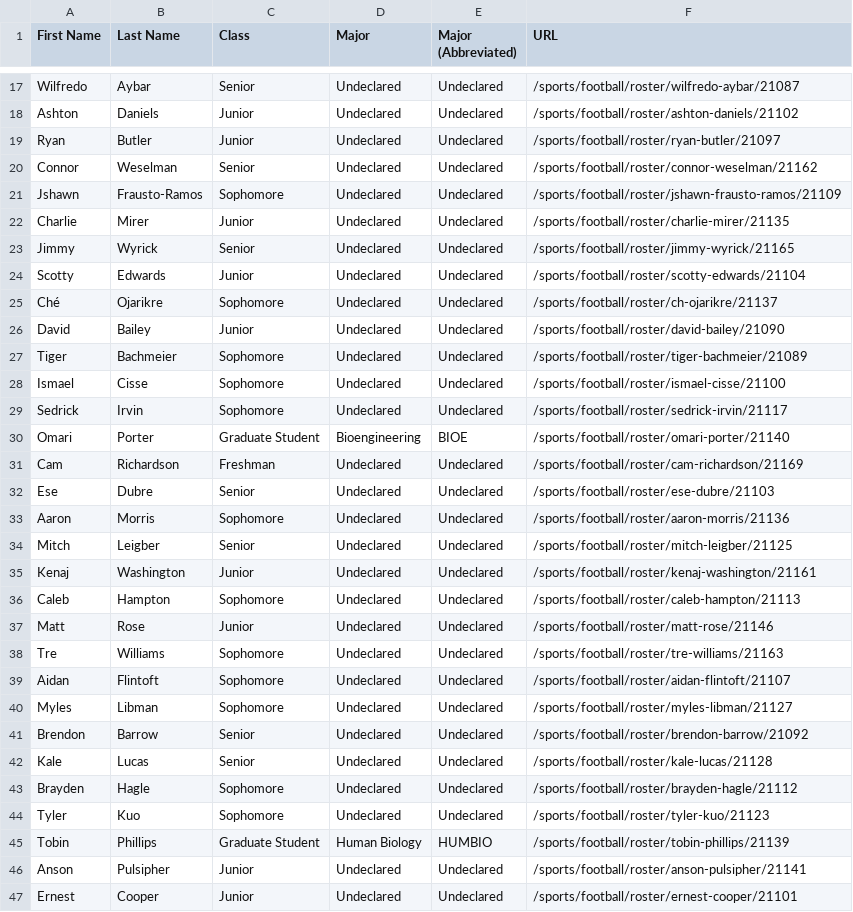
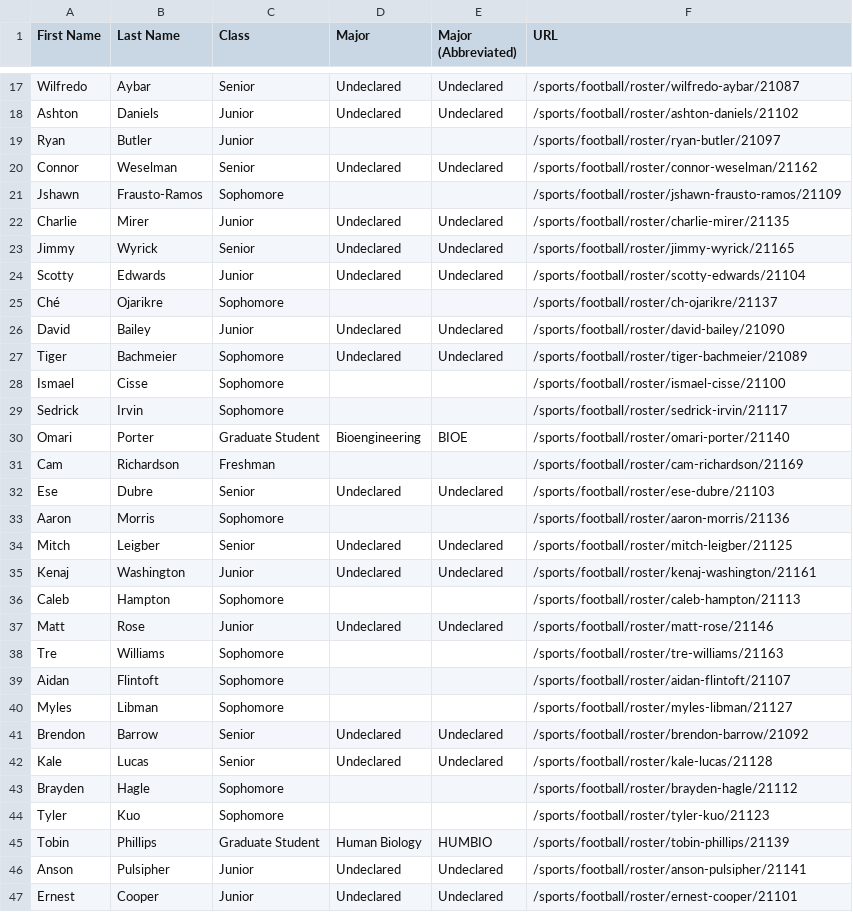
Before and after one commit to TheStanfordDaily/bobabots, a CSV file: athlete-majors/men/football.csv, drawn as a sheet; only a part is shown, gaps mark what is left out; the diff covers the shown part only.

Commit message:
Edits to indicate whether major is listed on website

```diff
--- a/athlete-majors/men/football.csv
+++ b/athlete-majors/men/football.csv
@@ -18,5 +18,5 @@ Wilfredo,Aybar,Senior,Undeclared,Undeclared,/sports/football/roster/wilfredo-ayb
 Ashton,Daniels,Junior,Undeclared,Undeclared,/sports/football/roster/ashton-daniels/21102
-Ryan,Butler,Junior,Undeclared,Undeclared,/sports/football/roster/ryan-butler/21097
+Ryan,Butler,Junior,,,/sports/football/roster/ryan-butler/21097
 Connor,Weselman,Senior,Undeclared,Undeclared,/sports/football/roster/connor-weselman/21162
-Jshawn,Frausto-Ramos,Sophomore,Undeclared,Undeclared,/sports/football/roster/jshawn-frausto-ramos/21109
+Jshawn,Frausto-Ramos,Sophomore,,,/sports/football/roster/jshawn-frausto-ramos/21109
 Charlie,Mirer,Junior,Undeclared,Undeclared,/sports/football/roster/charlie-mirer/21135
@@ -24,22 +24,22 @@ Jimmy,Wyrick,Senior,Undeclared,Undeclared,/sports/football/roster/jimmy-wyrick/2
 Scotty,Edwards,Junior,Undeclared,Undeclared,/sports/football/roster/scotty-edwards/21104
-Ché,Ojarikre,Sophomore,Undeclared,Undeclared,/sports/football/roster/ch-ojarikre/21137
+Ché,Ojarikre,Sophomore,,,/sports/football/roster/ch-ojarikre/21137
 David,Bailey,Junior,Undeclared,Undeclared,/sports/football/roster/david-bailey/21090
 Tiger,Bachmeier,Sophomore,Undeclared,Undeclared,/sports/football/roster/tiger-bachmeier/21089
-Ismael,Cisse,Sophomore,Undeclared,Undeclared,/sports/football/roster/ismael-cisse/21100
-Sedrick,Irvin,Sophomore,Undeclared,Undeclared,/sports/football/roster/sedrick-irvin/21117
+Ismael,Cisse,Sophomore,,,/sports/football/roster/ismael-cisse/21100
+Sedrick,Irvin,Sophomore,,,/sports/football/roster/sedrick-irvin/21117
 Omari,Porter,Graduate Student,Bioengineering,BIOE,/sports/football/roster/omari-porter/21140
-Cam,Richardson,Freshman,Undeclared,Undeclared,/sports/football/roster/cam-richardson/21169
+Cam,Richardson,Freshman,,,/sports/football/roster/cam-richardson/21169
 Ese,Dubre,Senior,Undeclared,Undeclared,/sports/football/roster/ese-dubre/21103
-Aaron,Morris,Sophomore,Undeclared,Undeclared,/sports/football/roster/aaron-morris/21136
+Aaron,Morris,Sophomore,,,/sports/football/roster/aaron-morris/21136
 Mitch,Leigber,Senior,Undeclared,Undeclared,/sports/football/roster/mitch-leigber/21125
 Kenaj,Washington,Junior,Undeclared,Undeclared,/sports/football/roster/kenaj-washington/21161
-Caleb,Hampton,Sophomore,Undeclared,Undeclared,/sports/football/roster/caleb-hampton/21113
+Caleb,Hampton,Sophomore,,,/sports/football/roster/caleb-hampton/21113
 Matt,Rose,Junior,Undeclared,Undeclared,/sports/football/roster/matt-rose/21146
-Tre,Williams,Sophomore,Undeclared,Undeclared,/sports/football/roster/tre-williams/21163
-Aidan,Flintoft,Sophomore,Undeclared,Undeclared,/sports/football/roster/aidan-flintoft/21107
-Myles,Libman,Sophomore,Undeclared,Undeclared,/sports/football/roster/myles-libman/21127
+Tre,Williams,Sophomore,,,/sports/football/roster/tre-williams/21163
+Aidan,Flintoft,Sophomore,,,/sports/football/roster/aidan-flintoft/21107
+Myles,Libman,Sophomore,,,/sports/football/roster/myles-libman/21127
 Brendon,Barrow,Senior,Undeclared,Undeclared,/sports/football/roster/brendon-barrow/21092
 Kale,Lucas,Senior,Undeclared,Undeclared,/sports/football/roster/kale-lucas/21128
-Brayden,Hagle,Sophomore,Undeclared,Undeclared,/sports/football/roster/brayden-hagle/21112
-Tyler,Kuo,Sophomore,Undeclared,Undeclared,/sports/football/roster/tyler-kuo/21123
+Brayden,Hagle,Sophomore,,,/sports/football/roster/brayden-hagle/21112
+Tyler,Kuo,Sophomore,,,/sports/football/roster/tyler-kuo/21123
 Tobin,Phillips,Graduate Student,Human Biology,HUMBIO,/sports/football/roster/tobin-phillips/21139
```
Also changed, not shown: 44 edited cells elsewhere in this file, athlete-majors/men/mens-tennis.csv, athlete-majors/men/wrestling.csv, 5 other files.
